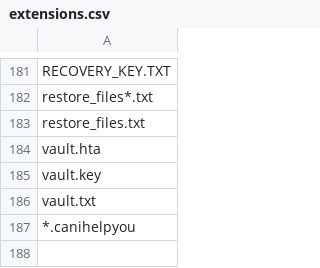
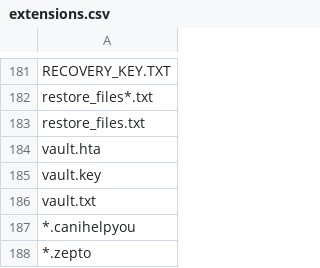
Before and after one commit to kinomakino/ransomware_file_extensions, a CSV file: extensions.csv, drawn as a sheet; only a part is shown, gaps mark what is left out.

Commit message:
Update extensions.csv

```diff
--- a/extensions.csv
+++ b/extensions.csv
@@ -187 +187,2 @@ vault.txt
 *.canihelpyou
+*.zepto
```
